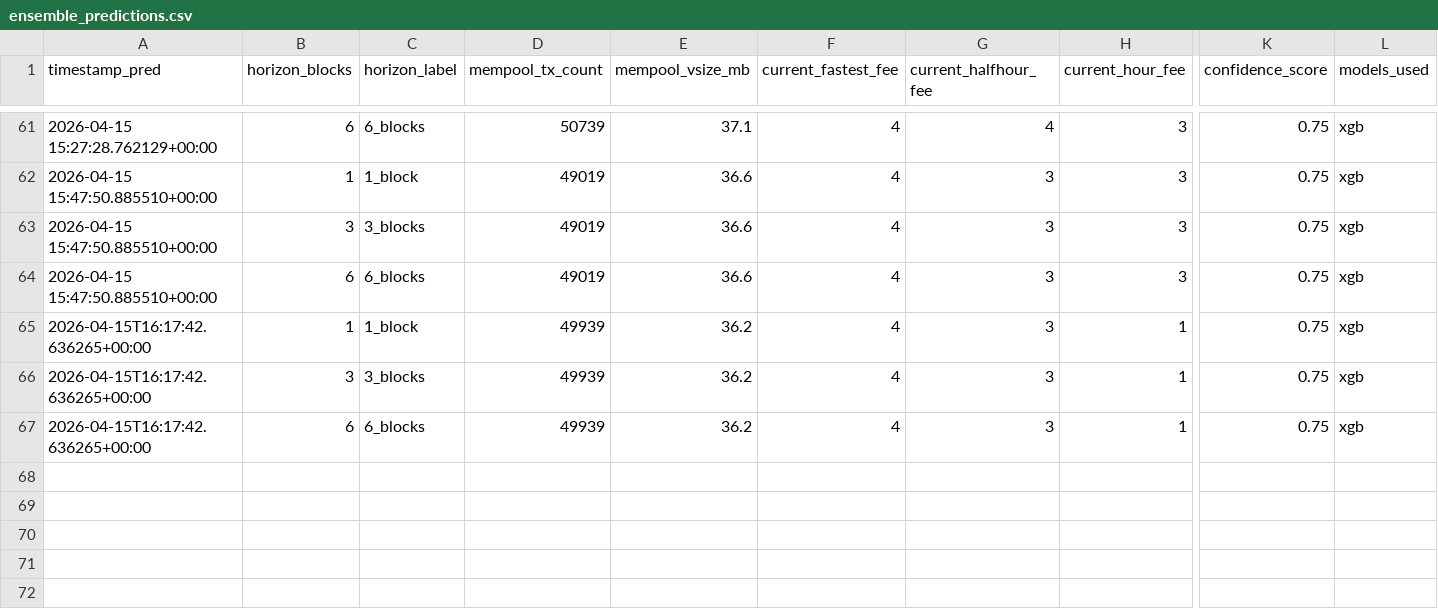
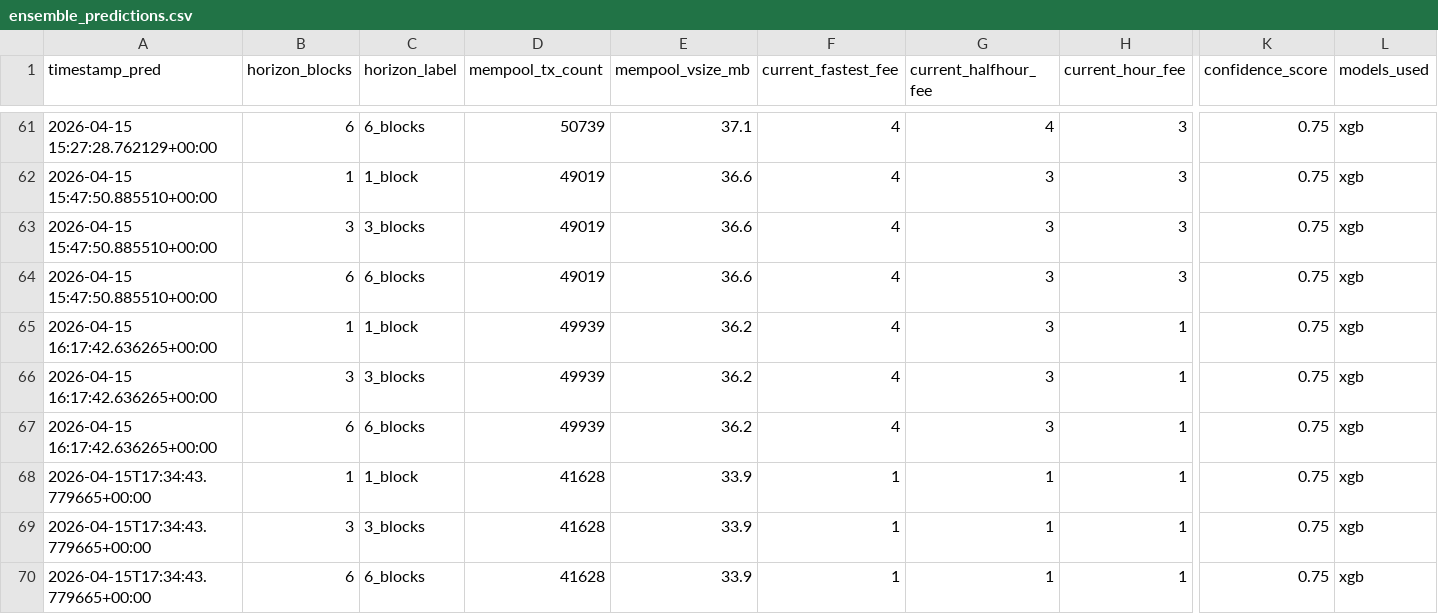
Before and after one commit to CUBOPLUS-BTC/bitcoin-mempool-fee-predictor, a CSV file: predictions/ensemble_predictions.csv, drawn as a sheet; only a part is shown, gaps mark what is left out; rows hold the shown columns only; the diff names each change by its address in the sheet, - before the commit and + after, or states it on an @@ line.

```diff
--- a/predictions/ensemble_predictions.csv
+++ b/predictions/ensemble_predictions.csv
-A65:A67 (timestamp_pred): 2026-04-15T16:17:42.636265+00:00
+A65:A67 (timestamp_pred): 2026-04-15 16:17:42.636265+00:00
+row 68: 2026-04-15T17:34:43.779665+00:00 | 1 | 1_block | 41628 | 33.9 | 1 | 1 | 1 | 0.75 | xgb
+row 69: 2026-04-15T17:34:43.779665+00:00 | 3 | 3_blocks | 41628 | 33.9 | 1 | 1 | 1 | 0.75 | xgb
+row 70: 2026-04-15T17:34:43.779665+00:00 | 6 | 6_blocks | 41628 | 33.9 | 1 | 1 | 1 | 0.75 | xgb
```
